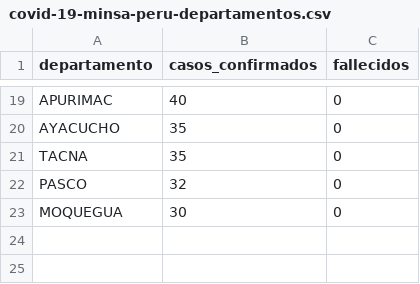
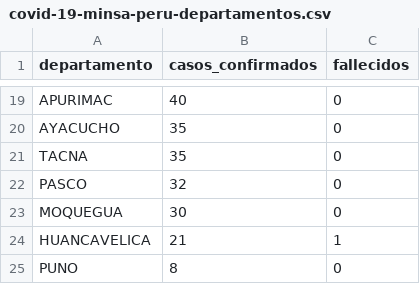
Before and after one commit to enrique21/covid-19-peru, a CSV file: covid-19-minsa-peru-departamentos.csv, drawn as a sheet; only a part is shown, gaps mark what is left out.

Commit message:
Update covid-19-minsa-peru-departamentos.csv

```diff
--- a/covid-19-minsa-peru-departamentos.csv
+++ b/covid-19-minsa-peru-departamentos.csv
@@ -23 +23,3 @@ PASCO,32,0
 MOQUEGUA,30,0
+HUANCAVELICA,21,1
+PUNO,8,0
```
